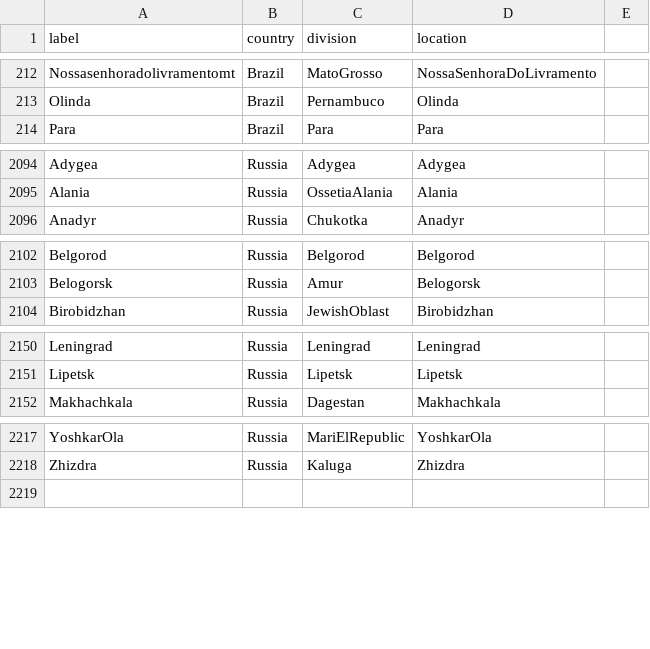
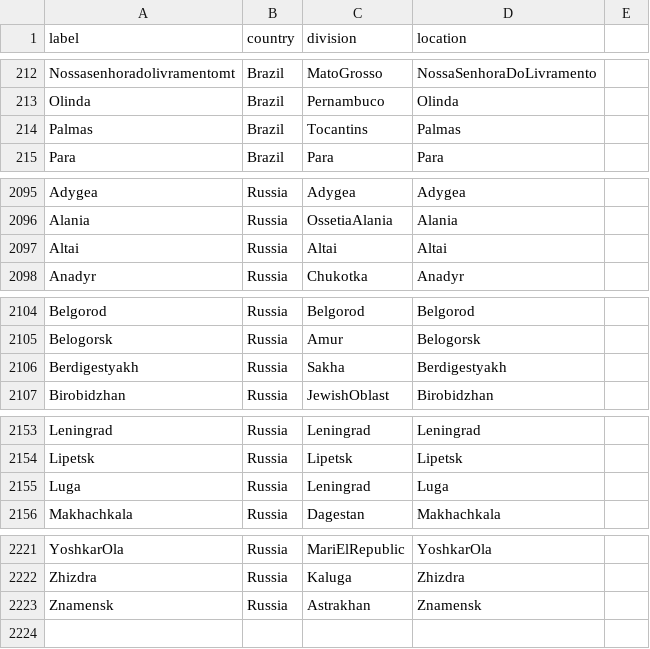
Before and after one commit to nextstrain/fauna, a TSV file: source-data/geo_synonyms.tsv, drawn as a sheet; only a part is shown, gaps mark what is left out; the diff names each change by its address in the sheet, - before the commit and + after, or states it on an @@ line.

```diff
--- a/source-data/geo_synonyms.tsv
+++ b/source-data/geo_synonyms.tsv
+row 214: Palmas | Brazil | Tocantins | Palmas
+row 2097: Altai | Russia | Altai | Altai
+row 2106: Berdigestyakh | Russia | Sakha | Berdigestyakh
+row 2155: Luga | Russia | Leningrad | Luga
+row 2223: Znamensk | Russia | Astrakhan | Znamensk
```
Also changed, not shown: source-data/flu_fix_location_label.tsv, source-data/flu_strain_name_fix.tsv.
